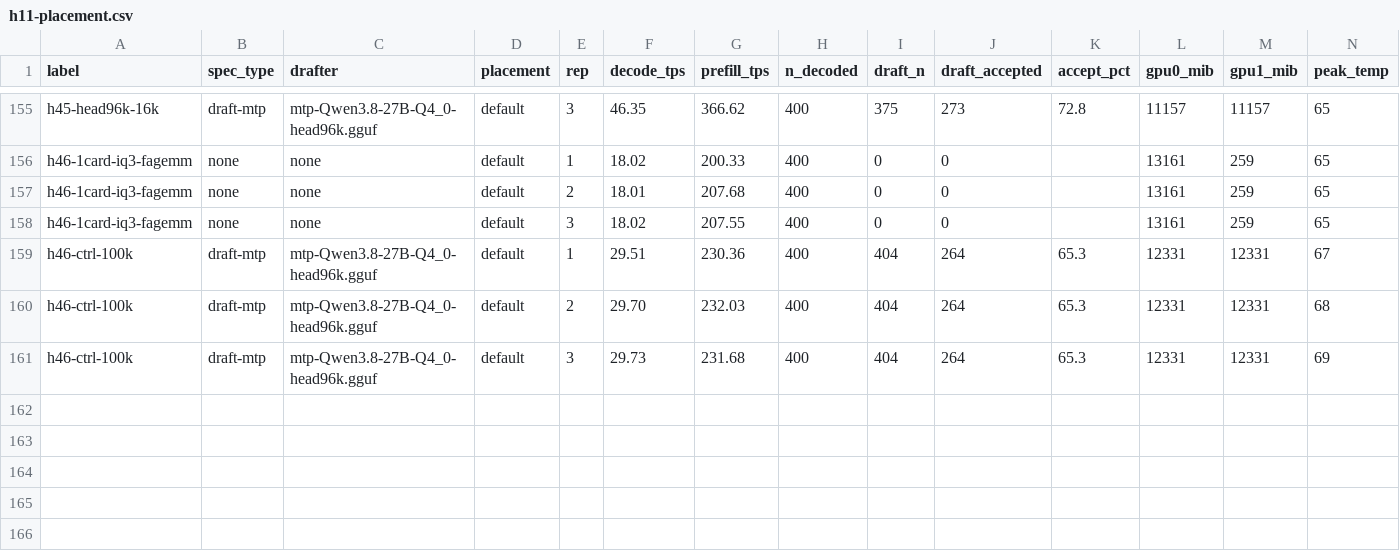
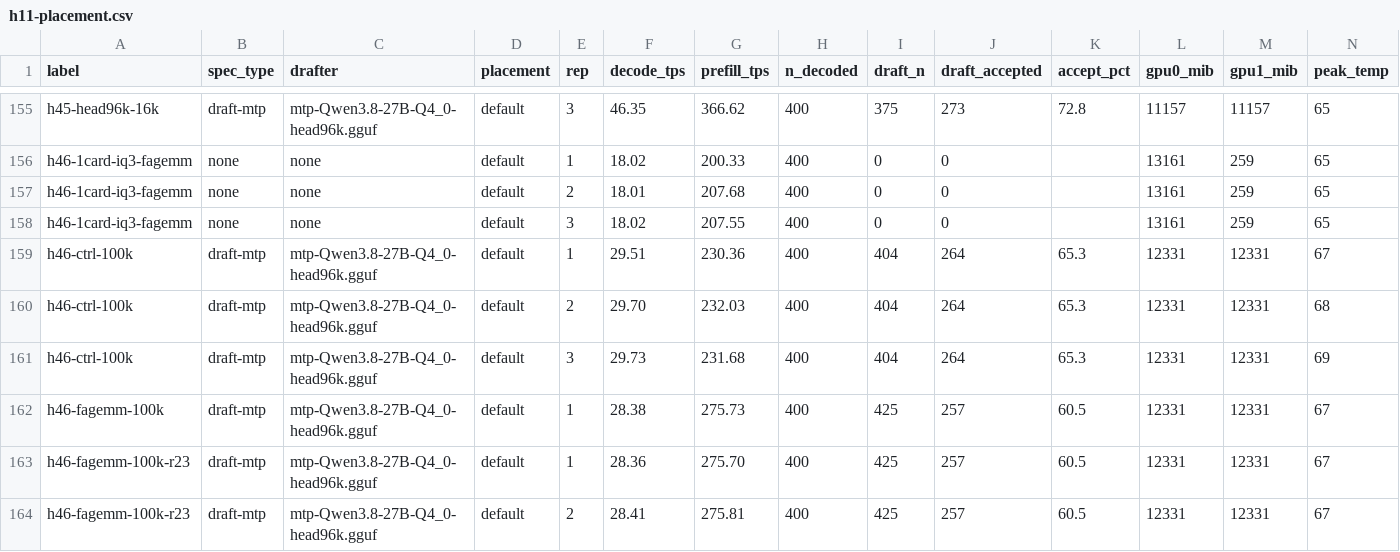
Before and after one commit to Tom1tk/p100-inference-benchmarks, a CSV file: results/h11-placement.csv, drawn as a sheet; only a part is shown, gaps mark what is left out; rows hold the shown columns only; the diff names each change by its address in the sheet, - before the commit and + after, or states it on an @@ line.

Commit message:
bench: H46 GEMM prefill FA (2-card 100k)

```diff
--- a/results/h11-placement.csv
+++ b/results/h11-placement.csv
+row 162: h46-fagemm-100k | draft-mtp | mtp-Qwen3.8-27B-Q4_0-head96k.gguf | default | 1 | 28.38 | 275.73 | 400 | 425 | 257 | 60.5 | 12331 | 12331 | 67
+row 163: h46-fagemm-100k-r23 | draft-mtp | mtp-Qwen3.8-27B-Q4_0-head96k.gguf | default | 1 | 28.36 | 275.70 | 400 | 425 | 257 | 60.5 | 12331 | 12331 | 67
+row 164: h46-fagemm-100k-r23 | draft-mtp | mtp-Qwen3.8-27B-Q4_0-head96k.gguf | default | 2 | 28.41 | 275.81 | 400 | 425 | 257 | 60.5 | 12331 | 12331 | 67
```
Also changed, not shown: 8 other files.
